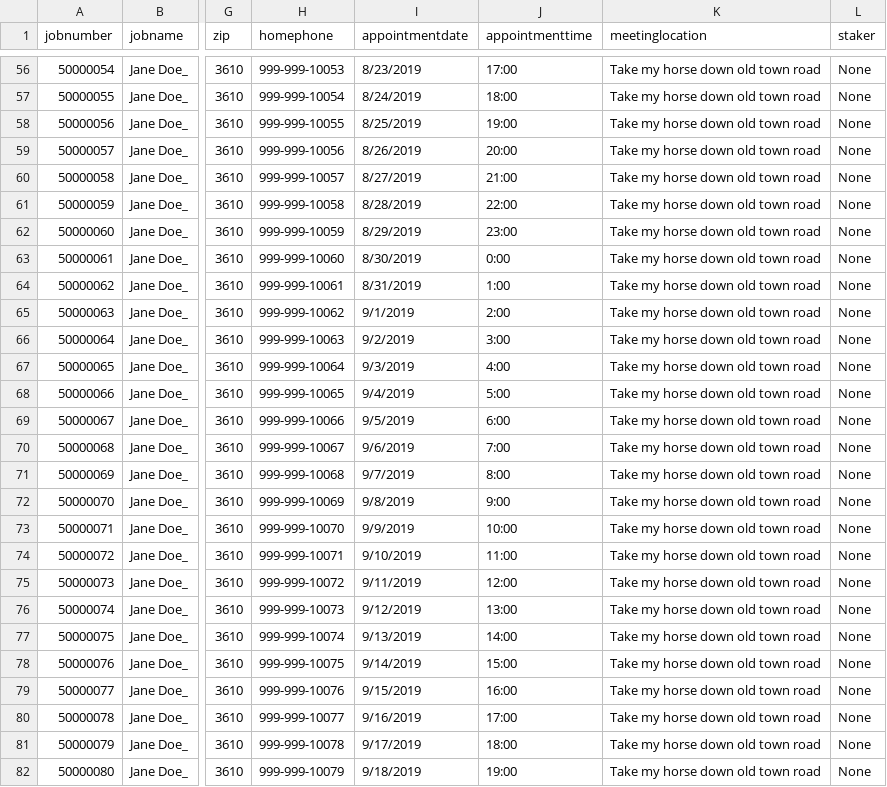
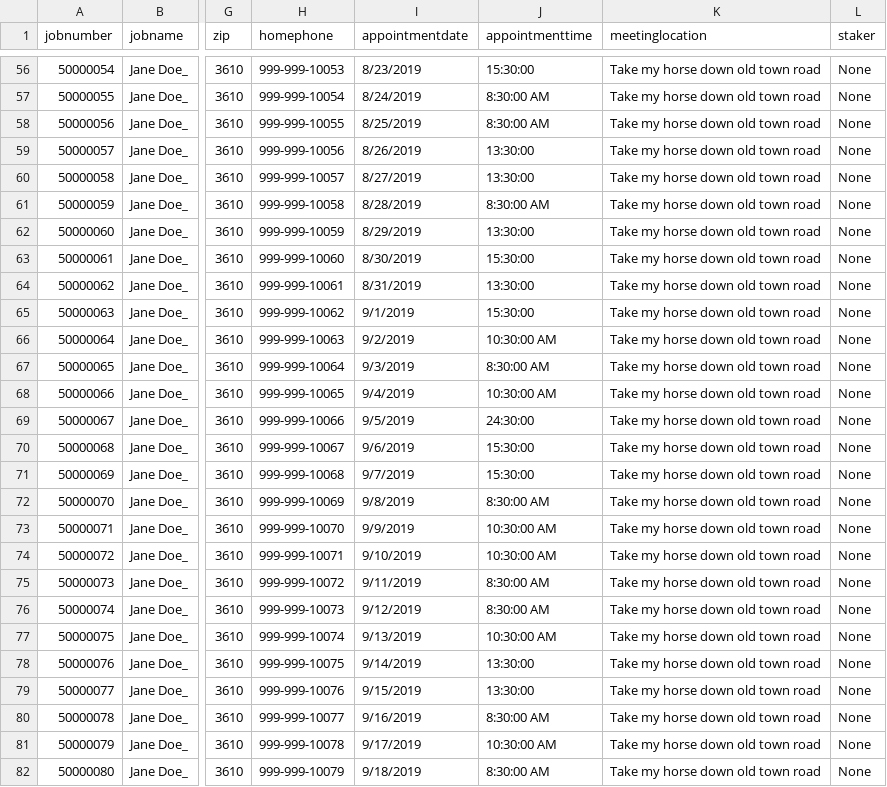
Before and after one commit to bec-gis-department/staking-appointments, a CSV file: Sample/sample_data.csv, drawn as a sheet; only a part is shown, gaps mark what is left out; the diff covers the shown part only; the diff names each change by its address in the sheet, - before the commit and + after, or states it on an @@ line.

```diff
--- a/Sample/sample_data.csv
+++ b/Sample/sample_data.csv
-J56 (appointmenttime): 17:00
+J56 (appointmenttime): 15:30:00
-J57 (appointmenttime): 18:00
+J57 (appointmenttime): 8:30:00 AM
-J58 (appointmenttime): 19:00
+J58 (appointmenttime): 8:30:00 AM
-J59 (appointmenttime): 20:00
+J59 (appointmenttime): 13:30:00
-J60 (appointmenttime): 21:00
+J60 (appointmenttime): 13:30:00
-J61 (appointmenttime): 22:00
+J61 (appointmenttime): 8:30:00 AM
-J62 (appointmenttime): 23:00
+J62 (appointmenttime): 13:30:00
-J63 (appointmenttime): 0:00
+J63 (appointmenttime): 15:30:00
-J64 (appointmenttime): 1:00
+J64 (appointmenttime): 13:30:00
-J65 (appointmenttime): 2:00
+J65 (appointmenttime): 15:30:00
-J66 (appointmenttime): 3:00
+J66 (appointmenttime): 10:30:00 AM
-J67 (appointmenttime): 4:00
+J67 (appointmenttime): 8:30:00 AM
-J68 (appointmenttime): 5:00
+J68 (appointmenttime): 10:30:00 AM
-J69 (appointmenttime): 6:00
+J69 (appointmenttime): 24:30:00
-J70 (appointmenttime): 7:00
+J70 (appointmenttime): 15:30:00
-J71 (appointmenttime): 8:00
+J71 (appointmenttime): 15:30:00
-J72 (appointmenttime): 9:00
+J72 (appointmenttime): 8:30:00 AM
-J73 (appointmenttime): 10:00
+J73 (appointmenttime): 10:30:00 AM
-J74 (appointmenttime): 11:00
+J74 (appointmenttime): 10:30:00 AM
-J75 (appointmenttime): 12:00
+J75 (appointmenttime): 8:30:00 AM
-J76 (appointmenttime): 13:00
+J76 (appointmenttime): 8:30:00 AM
-J77 (appointmenttime): 14:00
+J77 (appointmenttime): 10:30:00 AM
-J78 (appointmenttime): 15:00
+J78 (appointmenttime): 13:30:00
-J79 (appointmenttime): 16:00
+J79 (appointmenttime): 13:30:00
-J80 (appointmenttime): 17:00
+J80 (appointmenttime): 8:30:00 AM
-J81 (appointmenttime): 18:00
+J81 (appointmenttime): 10:30:00 AM
-J82 (appointmenttime): 19:00
+J82 (appointmenttime): 8:30:00 AM
```
Also changed, not shown: 90 edited cells elsewhere in this file, 8 other files.
